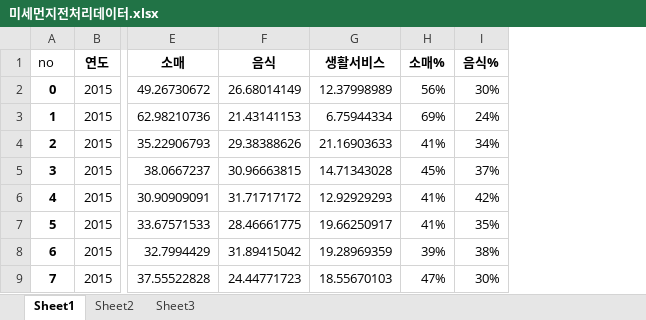
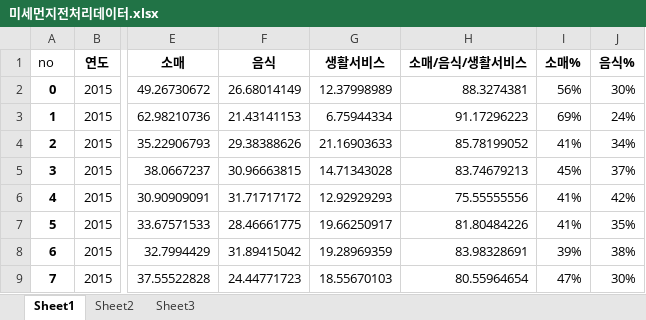
Before and after one commit to MyChoYS/python_project, an Excel workbook: yong/미세먼지전처리데이터.xlsx, sheet Sheet1, drawn as a sheet; only a part is shown, gaps mark what is left out; values as stored, in another font and other column widths than the file's, no borders; the diff names each change by its address in the sheet, - before the commit and + after, or states it on an @@ line.

Commit message:
Update 미세먼지전처리데이터.xlsx

```diff
--- a/yong/미세먼지전처리데이터.xlsx (sheet Sheet1)
+++ b/yong/미세먼지전처리데이터.xlsx (sheet Sheet1)
+column H (소매/음식/생활서비스), rows 2-9: 88.3274381 | 91.17296223 | 85.78199052 | 83.74679213 | 75.55555556 | 81.80484226 | 83.98328691 | 80.55964654
```
